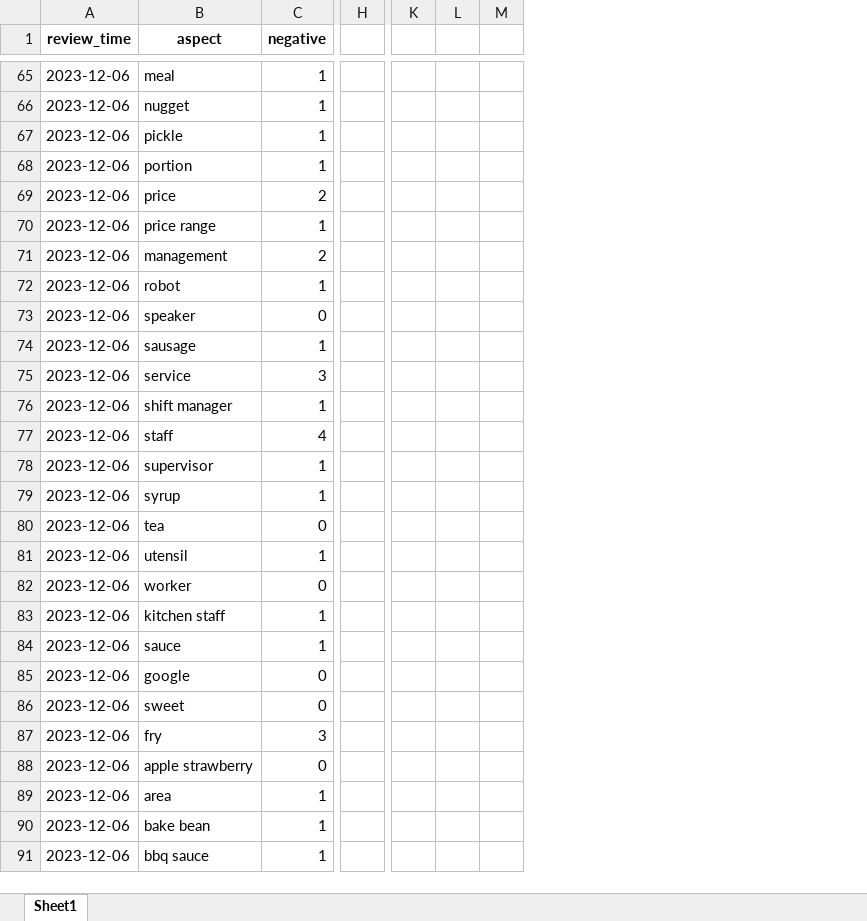
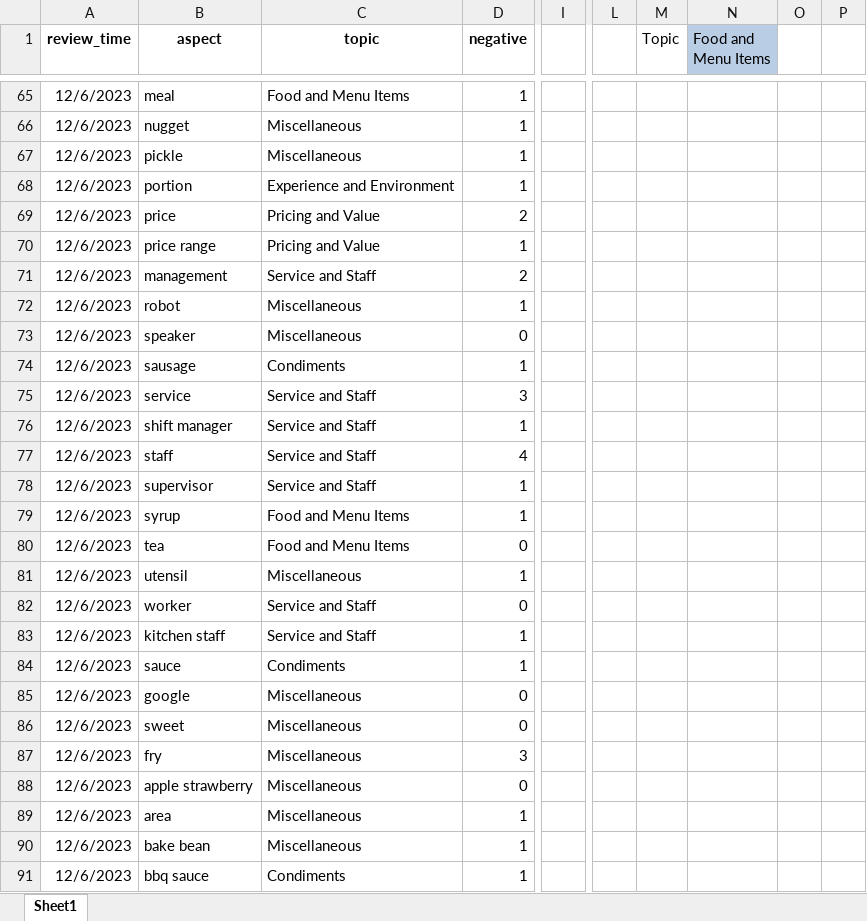
Before and after one commit to bahategar/aspect-based-sentiment-analysis-demo1, an Excel workbook: table/aspect-mcd.xlsx, sheet Sheet1, drawn as a sheet; only a part is shown, gaps mark what is left out; values as stored, in another font and other column widths than the file's, no borders; table styles not drawn; removed rows and columns are numbered as before the commit, all else as after; the diff covers the shown part only; the diff names each change by its address in the sheet, - before the commit and + after, or states it on an @@ line.

```diff
--- a/table/aspect-mcd.xlsx (sheet Sheet1)
+++ b/table/aspect-mcd.xlsx (sheet Sheet1)
+column C (topic), rows 65-91: Food and Menu Items | Miscellaneous | Miscellaneous | Experience and Environment | Pricing and Value | Pricing and Value | Service and Staff | Miscellaneous | Miscellaneous | Condiments | Service and Staff | Service and Staff | Service and Staff | Service and Staff | Food and Menu Items | Food and Menu Items | Miscellaneous | Service and Staff | Service and Staff | Condiments | Miscellaneous | Miscellaneous | Miscellaneous | Miscellaneous | Miscellaneous | Miscellaneous | Condiments
-column H, empty
+column I, empty
-column K, empty
-column L, empty
-column M, empty
+column L, empty
+column M (Topic), empty
+column N (Food and Menu Items), empty
+column O, empty
+column P, empty
-A65:A91 (review_time): 2023-12-06
+A65:A91 (review_time): 12/6/2023
```
Also changed, not shown: 273 edited cells and cell formats elsewhere in this sheet, demo-dashboard-1.xlsx, demo-dashboard-2.xlsx, 5 other files.
